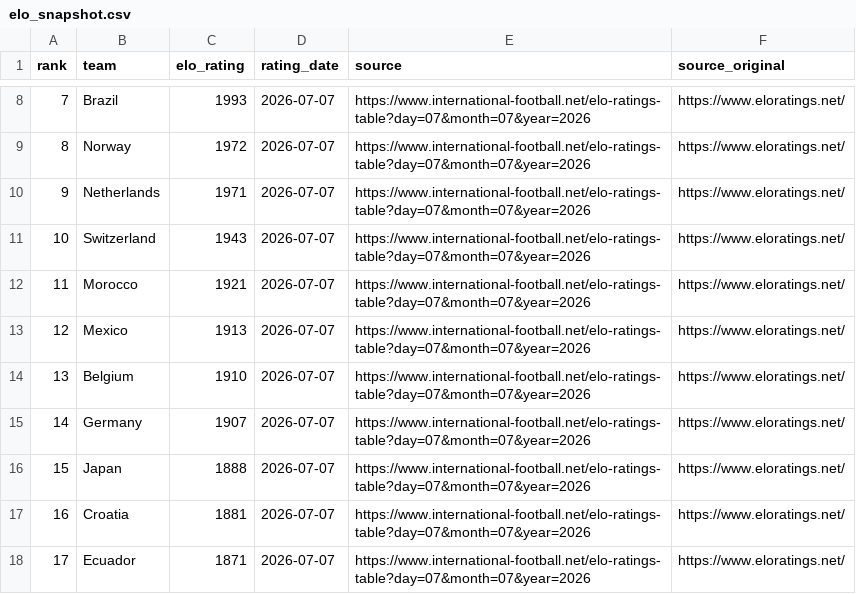
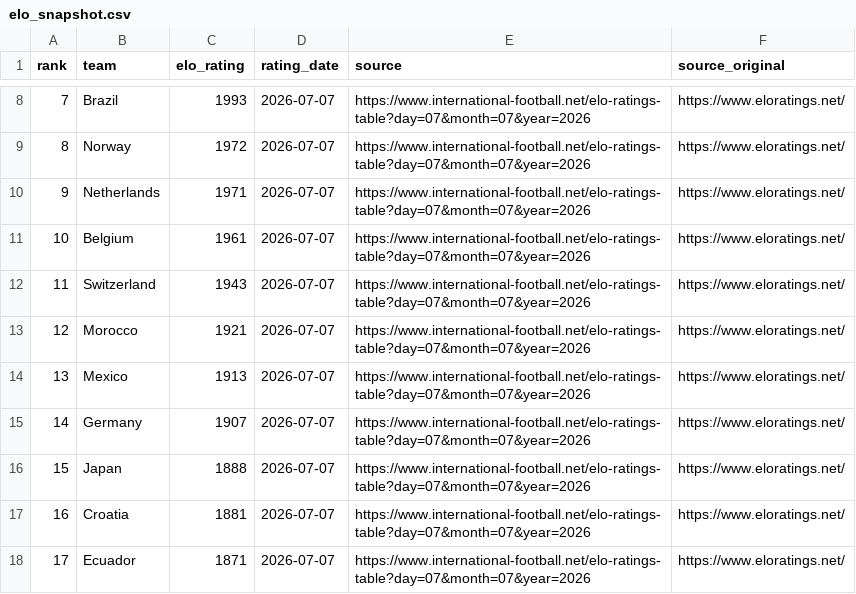
Before and after one commit to judasane/Oloraculo, a CSV file: Oloraculo.Web/Data/elo_snapshot.csv, drawn as a sheet; only a part is shown, gaps mark what is left out; the diff covers the shown part only.

```diff
--- a/Oloraculo.Web/Data/elo_snapshot.csv
+++ b/Oloraculo.Web/Data/elo_snapshot.csv
@@ -10,6 +10,6 @@ rank,team,elo_rating,rating_date,source,source_original
 9,Netherlands,1971,2026-07-07,https://www.international-football.net/elo-ratings-table?day=07&month=07&year=2026,https://www.eloratings.net/
-10,Switzerland,1943,2026-07-07,https://www.international-football.net/elo-ratings-table?day=07&month=07&year=2026,https://www.eloratings.net/
-11,Morocco,1921,2026-07-07,https://www.international-football.net/elo-ratings-table?day=07&month=07&year=2026,https://www.eloratings.net/
-12,Mexico,1913,2026-07-07,https://www.international-football.net/elo-ratings-table?day=07&month=07&year=2026,https://www.eloratings.net/
-13,Belgium,1910,2026-07-07,https://www.international-football.net/elo-ratings-table?day=07&month=07&year=2026,https://www.eloratings.net/
+10,Belgium,1961,2026-07-07,https://www.international-football.net/elo-ratings-table?day=07&month=07&year=2026,https://www.eloratings.net/
+11,Switzerland,1943,2026-07-07,https://www.international-football.net/elo-ratings-table?day=07&month=07&year=2026,https://www.eloratings.net/
+12,Morocco,1921,2026-07-07,https://www.international-football.net/elo-ratings-table?day=07&month=07&year=2026,https://www.eloratings.net/
+13,Mexico,1913,2026-07-07,https://www.international-football.net/elo-ratings-table?day=07&month=07&year=2026,https://www.eloratings.net/
 14,Germany,1907,2026-07-07,https://www.international-football.net/elo-ratings-table?day=07&month=07&year=2026,https://www.eloratings.net/
```
Also changed, not shown: 1 added row, 1 removed row, 12 moved rows and 7 edited cells elsewhere in this file, 1 other file.
